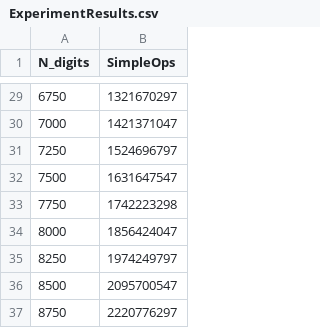
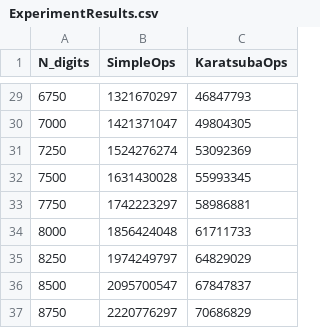
Before and after one commit to Nazarick0912/CPT212-Assignment1-FORK, a CSV file: ExperimentResults.csv, drawn as a sheet; only a part is shown, gaps mark what is left out; the diff covers the shown part only; the diff names each change by its address in the sheet, - before the commit and + after, or states it on an @@ line.

Commit message:
karatsuba

```diff
--- a/ExperimentResults.csv
+++ b/ExperimentResults.csv
+column C (KaratsubaOps), rows 29-37: 46847793 | 49804305 | 53092369 | 55993345 | 58986881 | 61711733 | 64829029 | 67847837 | 70686829
-B31 (SimpleOps): 1524696797
+B31 (SimpleOps): 1524276274
-B32 (SimpleOps): 1631647547
+B32 (SimpleOps): 1631430028
-B33 (SimpleOps): 1742223298
+B33 (SimpleOps): 1742223297
-B34 (SimpleOps): 1856424047
+B34 (SimpleOps): 1856424048
```
Also changed, not shown: 13 edited cells elsewhere in this file, 8 other files.
